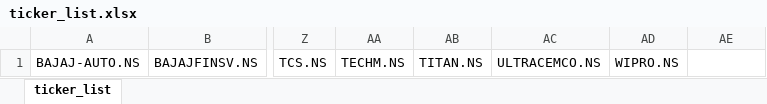
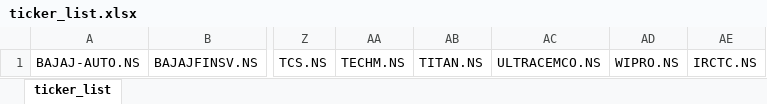
Before and after one commit to SSKale1/EMA-Stock-Screener, an Excel workbook: ticker_list.xlsx, sheet ticker_list, drawn as a sheet; only a part is shown, gaps mark what is left out; values as stored, in another font and other column widths than the file's, no borders; the diff names each change by its address in the sheet, - before the commit and + after, or states it on an @@ line.

```diff
--- a/ticker_list.xlsx (sheet ticker_list)
+++ b/ticker_list.xlsx (sheet ticker_list)
-AE1: (empty)
+AE1: IRCTC.NS
```
Also changed, not shown: 1 other file.
